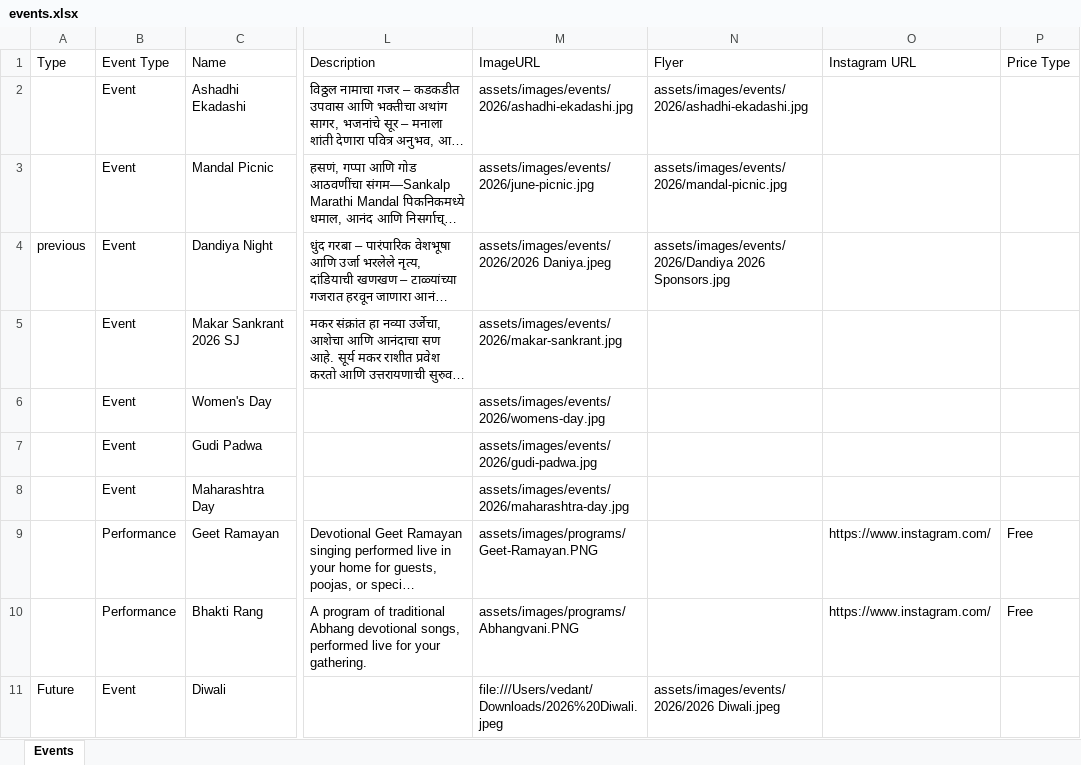
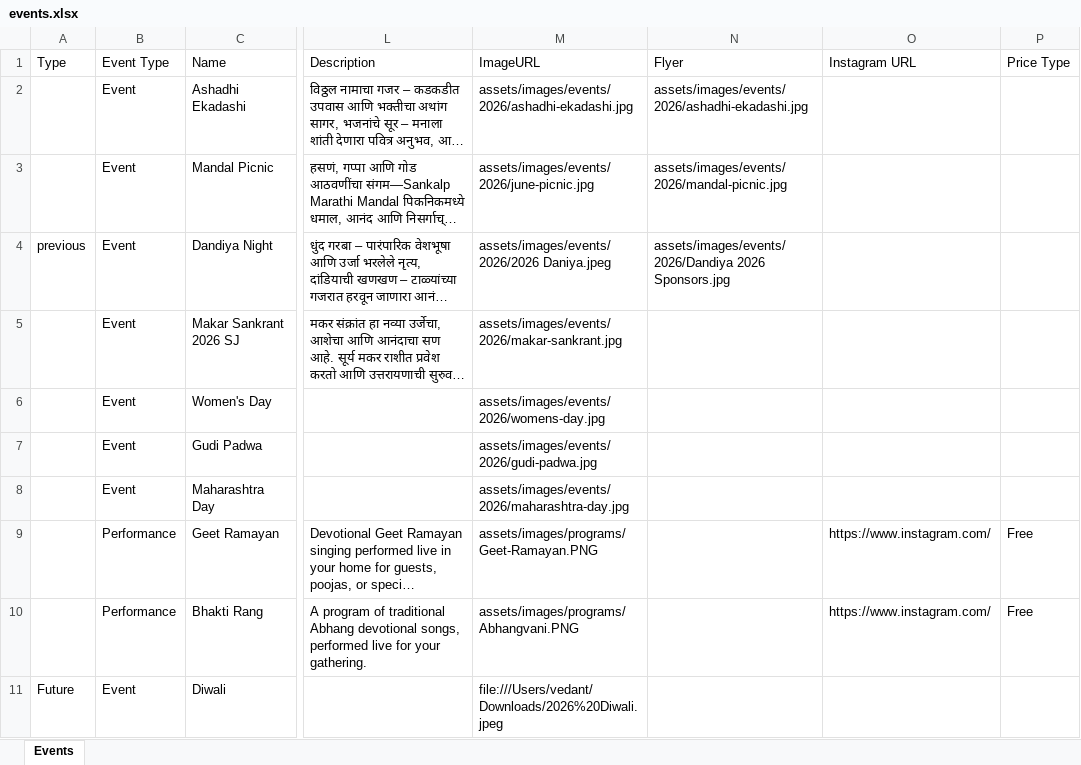
Before and after one commit to sankalpmarathimandal-debug/SankalpMarathiMandalWebsite, an Excel workbook: data/events.xlsx, sheet Events, drawn as a sheet; only a part is shown, gaps mark what is left out; long unchanged cells end in …; values as stored, in another font and other column widths than the file's, no borders; the diff names each change by its address in the sheet, - before the commit and + after, or states it on an @@ line.

Commit message:
Admin: edit data/events.xlsx via table editor

```diff
--- a/data/events.xlsx (sheet Events)
+++ b/data/events.xlsx (sheet Events)
-N11 (Flyer): assets/images/events/2026/2026 Diwali.jpeg
+N11 (Flyer): (empty)
```
